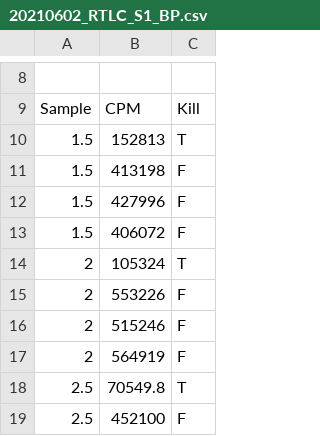
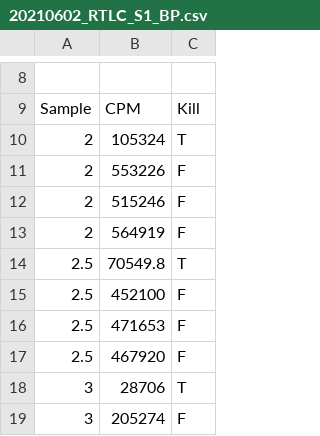
Before and after one commit to LennonLab/residence-time-test, a CSV file: data/RTLC/RTLC_S1/20210602_RTLC_S1_BP.csv, drawn as a sheet; only a part is shown, gaps mark what is left out; the shorter side is filled out with more unchanged rows; the diff names each change by its address in the sheet, - before the commit and + after, or states it on an @@ line.

```diff
--- a/data/RTLC/RTLC_S1/20210602_RTLC_S1_BP.csv
+++ b/data/RTLC/RTLC_S1/20210602_RTLC_S1_BP.csv
-row 10: 1.5 | 152813 | T
-row 11: 1.5 | 413198 | F
-row 12: 1.5 | 427996 | F
-row 13: 1.5 | 406072 | F
```
Also changed, not shown: data/RTLC/2021_RTLC_Tau.csv, data/RTLC/2021_RTLC_Tau_Seq.csv, 4 other files.
